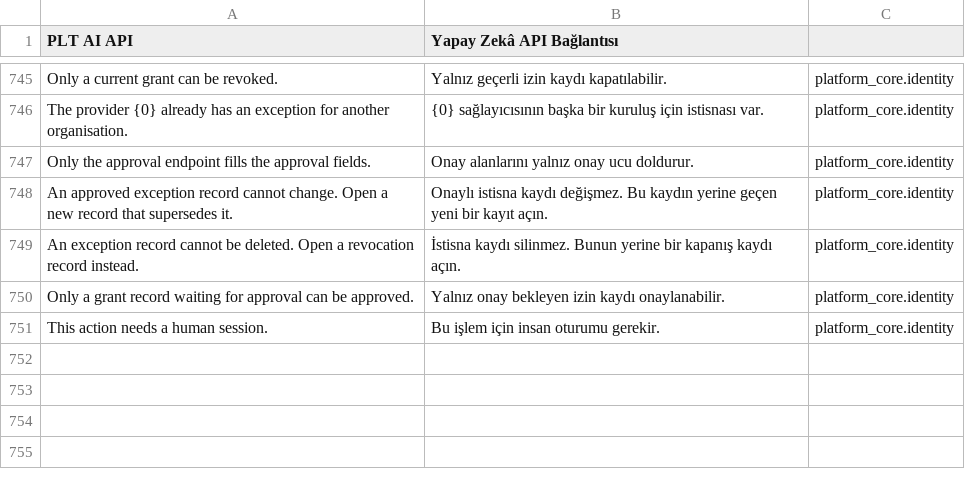
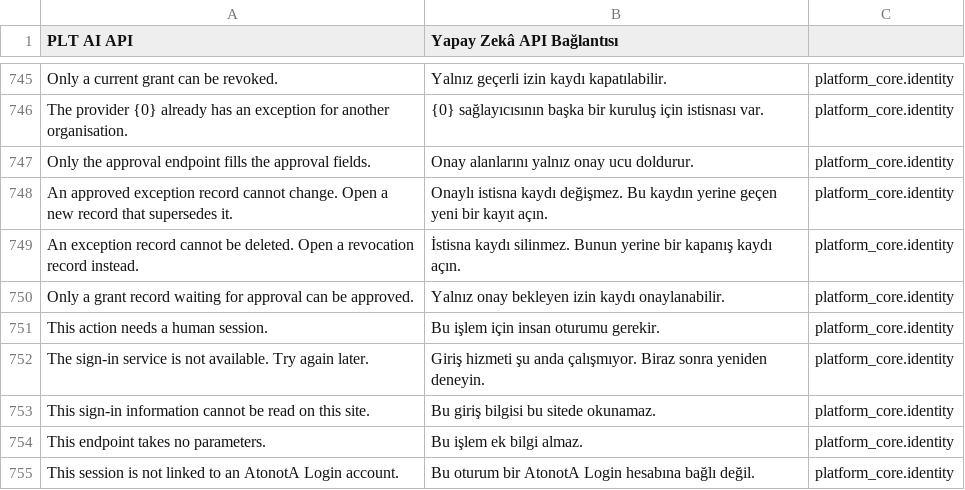
Before and after one commit to metafrappe/backend, a CSV file: apps/platform_core/platform_core/translations/tr.csv, drawn as a sheet; only a part is shown, gaps mark what is left out.

Commit message:
AtonotA Login giriş sağlayıcıları ve bağlı hesaplar okuma uçları (panel sorunu 5, AJA-459, güvenlik incelemesi AJA-477 pass, gerçek arka uç denemesi geçti)
Birleşmeler:

- 71cf710 AtonotA Login giriş sağlayıcıları ve bağlı hesaplar okuma uçları (panel sorunu 5, AJA-459, güvenlik incelemesi AJA-477 pass, gerçek arka uç denemesi geçti)

Değişen dosyalar: backend: 34 dosya.

Kaynak: 71cf710d7b30c29537d8737439b8e602dc3f8711

```diff
--- a/apps/platform_core/platform_core/translations/tr.csv
+++ b/apps/platform_core/platform_core/translations/tr.csv
@@ -863 +863,5 @@ Only a grant record waiting for approval can be approved.,Yalnız onay bekleyen
 This action needs a human session.,Bu işlem için insan oturumu gerekir.,platform_core.identity
+The sign-in service is not available. Try again later.,Giriş hizmeti şu anda çalışmıyor. Biraz sonra yeniden deneyin.,platform_core.identity
+This sign-in information cannot be read on this site.,Bu giriş bilgisi bu sitede okunamaz.,platform_core.identity
+This endpoint takes no parameters.,Bu işlem ek bilgi almaz.,platform_core.identity
+This session is not linked to an AtonotA Login account.,Bu oturum bir AtonotA Login hesabına bağlı değil.,platform_core.identity
```
Also changed, not shown: 33 other files.
